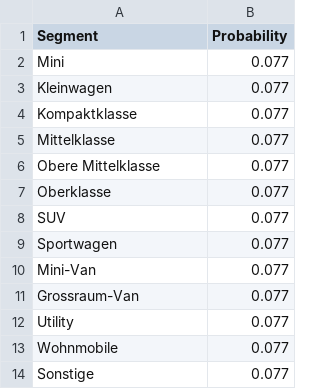
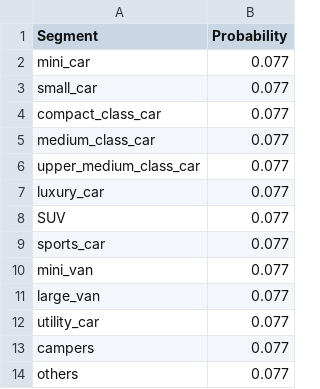
Before and after one commit to ie3-institute/MobilitySimulator, a CSV file: input/mobilitySimulator/ev_models/segment_probabilities.csv, drawn as a sheet.

Commit message:
Revising input data structure for ev models.

```diff
--- a/input/mobilitySimulator/ev_models/segment_probabilities.csv
+++ b/input/mobilitySimulator/ev_models/segment_probabilities.csv
@@ -1,14 +1,14 @@
 Segment,Probability
-Mini,0.077
-Kleinwagen,0.077
-Kompaktklasse,0.077
-Mittelklasse,0.077
-Obere Mittelklasse,0.077
-Oberklasse,0.077
+mini_car,0.077
+small_car,0.077
+compact_class_car,0.077
+medium_class_car,0.077
+upper_medium_class_car,0.077
+luxury_car,0.077
 SUV,0.077
-Sportwagen,0.077
-Mini-Van,0.077
-Grossraum-Van,0.077
-Utility,0.077
-Wohnmobile,0.077
-Sonstige,0.077
+sports_car,0.077
+mini_van,0.077
+large_van,0.077
+utility_car,0.077
+campers,0.077
+others,0.077
```
Also changed, not shown: input/mobilitySimulator/ev_models/ev_models.csv.
